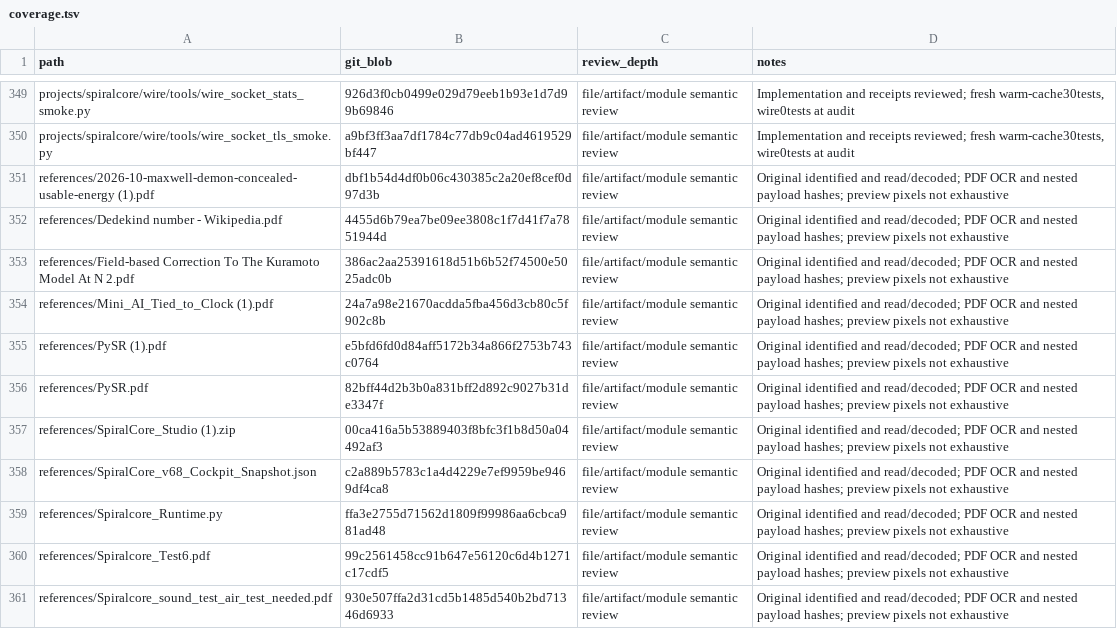
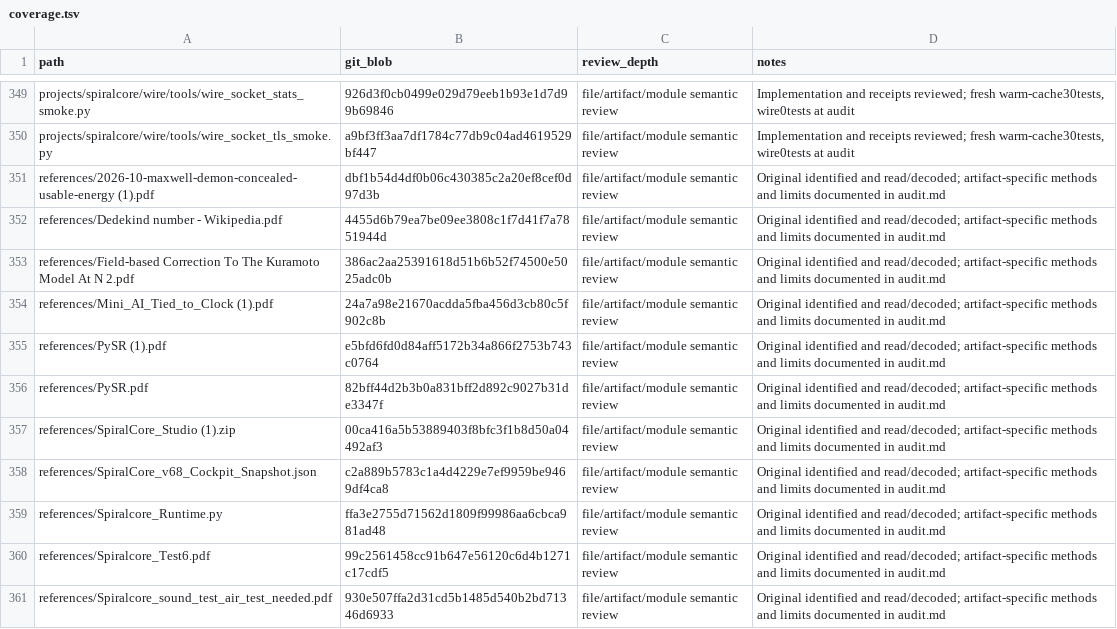
Before and after one commit to R4-Laboratories/SpiralCore, a TSV file: docs/network/coverage.tsv, drawn as a sheet; only a part is shown, gaps mark what is left out; the diff covers the shown part only.

```diff
--- a/docs/network/coverage.tsv
+++ b/docs/network/coverage.tsv
@@ -350,12 +350,12 @@ projects/spiralcore/wire/tools/wire_socket_stats_smoke.py	926d3f0cb0499e029d79ee
 projects/spiralcore/wire/tools/wire_socket_tls_smoke.py	a9bf3ff3aa7df1784c77db9c04ad4619529bf447	file/artifact/module semantic review	Implementation and receipts reviewed; fresh warm-cache30tests, wire0tests at audit
-references/2026-10-maxwell-demon-concealed-usable-energy (1).pdf	dbf1b54d4df0b06c430385c2a20ef8cef0d97d3b	file/artifact/module semantic review	Original identified and read/decoded; PDF OCR and nested payload hashes; preview pixels not exhaustive
-references/Dedekind number - Wikipedia.pdf	4455d6b79ea7be09ee3808c1f7d41f7a7851944d	file/artifact/module semantic review	Original identified and read/decoded; PDF OCR and nested payload hashes; preview pixels not exhaustive
-references/Field-based Correction To The Kuramoto Model At N 2.pdf	386ac2aa25391618d51b6b52f74500e5025adc0b	file/artifact/module semantic review	Original identified and read/decoded; PDF OCR and nested payload hashes; preview pixels not exhaustive
-references/Mini_AI_Tied_to_Clock (1).pdf	24a7a98e21670acdda5fba456d3cb80c5f902c8b	file/artifact/module semantic review	Original identified and read/decoded; PDF OCR and nested payload hashes; preview pixels not exhaustive
-references/PySR (1).pdf	e5bfd6fd0d84aff5172b34a866f2753b743c0764	file/artifact/module semantic review	Original identified and read/decoded; PDF OCR and nested payload hashes; preview pixels not exhaustive
-references/PySR.pdf	82bff44d2b3b0a831bff2d892c9027b31de3347f	file/artifact/module semantic review	Original identified and read/decoded; PDF OCR and nested payload hashes; preview pixels not exhaustive
-references/SpiralCore_Studio (1).zip	00ca416a5b53889403f8bfc3f1b8d50a04492af3	file/artifact/module semantic review	Original identified and read/decoded; PDF OCR and nested payload hashes; preview pixels not exhaustive
-references/SpiralCore_v68_Cockpit_Snapshot.json	c2a889b5783c1a4d4229e7ef9959be9469df4ca8	file/artifact/module semantic review	Original identified and read/decoded; PDF OCR and nested payload hashes; preview pixels not exhaustive
-references/Spiralcore_Runtime.py	ffa3e2755d71562d1809f99986aa6cbca981ad48	file/artifact/module semantic review	Original identified and read/decoded; PDF OCR and nested payload hashes; preview pixels not exhaustive
-references/Spiralcore_Test6.pdf	99c2561458cc91b647e56120c6d4b1271c17cdf5	file/artifact/module semantic review	Original identified and read/decoded; PDF OCR and nested payload hashes; preview pixels not exhaustive
-references/Spiralcore_sound_test_air_test_needed.pdf	930e507ffa2d31cd5b1485d540b2bd71346d6933	file/artifact/module semantic review	Original identified and read/decoded; PDF OCR and nested payload hashes; preview pixels not exhaustive
+references/2026-10-maxwell-demon-concealed-usable-energy (1).pdf	dbf1b54d4df0b06c430385c2a20ef8cef0d97d3b	file/artifact/module semantic review	Original identified and read/decoded; artifact-specific methods and limits documented in audit.md
+references/Dedekind number - Wikipedia.pdf	4455d6b79ea7be09ee3808c1f7d41f7a7851944d	file/artifact/module semantic review	Original identified and read/decoded; artifact-specific methods and limits documented in audit.md
+references/Field-based Correction To The Kuramoto Model At N 2.pdf	386ac2aa25391618d51b6b52f74500e5025adc0b	file/artifact/module semantic review	Original identified and read/decoded; artifact-specific methods and limits documented in audit.md
+references/Mini_AI_Tied_to_Clock (1).pdf	24a7a98e21670acdda5fba456d3cb80c5f902c8b	file/artifact/module semantic review	Original identified and read/decoded; artifact-specific methods and limits documented in audit.md
+references/PySR (1).pdf	e5bfd6fd0d84aff5172b34a866f2753b743c0764	file/artifact/module semantic review	Original identified and read/decoded; artifact-specific methods and limits documented in audit.md
+references/PySR.pdf	82bff44d2b3b0a831bff2d892c9027b31de3347f	file/artifact/module semantic review	Original identified and read/decoded; artifact-specific methods and limits documented in audit.md
+references/SpiralCore_Studio (1).zip	00ca416a5b53889403f8bfc3f1b8d50a04492af3	file/artifact/module semantic review	Original identified and read/decoded; artifact-specific methods and limits documented in audit.md
+references/SpiralCore_v68_Cockpit_Snapshot.json	c2a889b5783c1a4d4229e7ef9959be9469df4ca8	file/artifact/module semantic review	Original identified and read/decoded; artifact-specific methods and limits documented in audit.md
+references/Spiralcore_Runtime.py	ffa3e2755d71562d1809f99986aa6cbca981ad48	file/artifact/module semantic review	Original identified and read/decoded; artifact-specific methods and limits documented in audit.md
+references/Spiralcore_Test6.pdf	99c2561458cc91b647e56120c6d4b1271c17cdf5	file/artifact/module semantic review	Original identified and read/decoded; artifact-specific methods and limits documented in audit.md
+references/Spiralcore_sound_test_air_test_needed.pdf	930e507ffa2d31cd5b1485d540b2bd71346d6933	file/artifact/module semantic review	Original identified and read/decoded; artifact-specific methods and limits documented in audit.md
```
Also changed, not shown: 11 edited cells elsewhere in this file, 4 other files.
